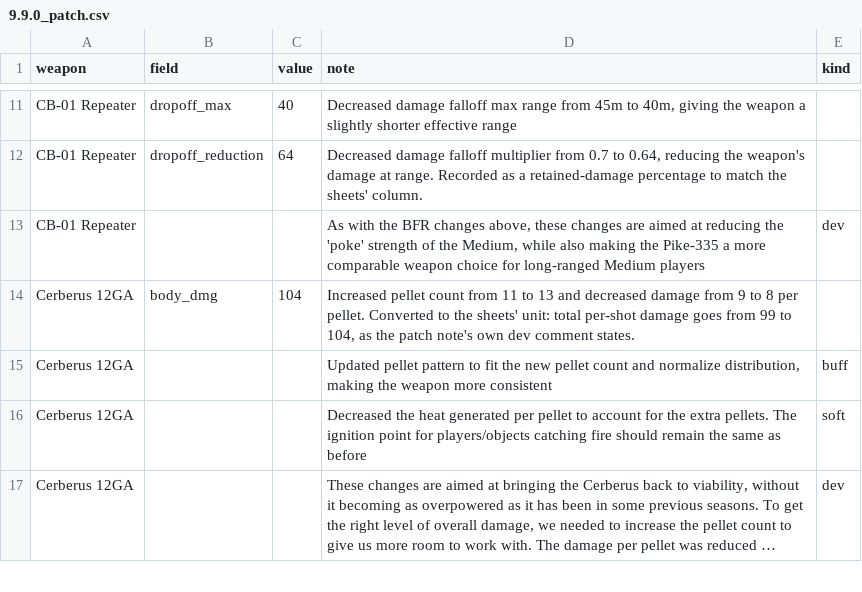
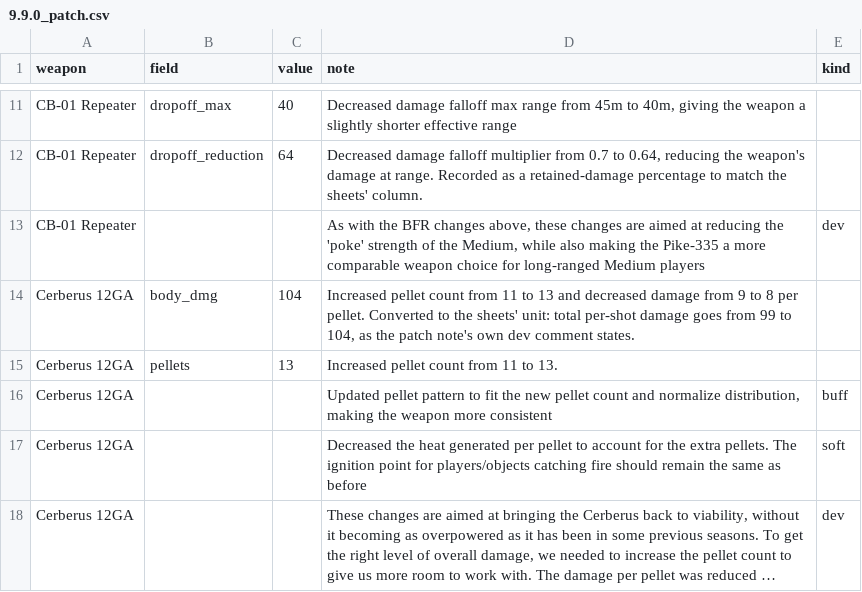
Before and after one commit to TrevorReedy/FinalsCombatSim, a CSV file: csv/patches/9.9.0_patch.csv, drawn as a sheet; only a part is shown, gaps mark what is left out; long unchanged cells end in ….

```diff
--- a/csv/patches/9.9.0_patch.csv
+++ b/csv/patches/9.9.0_patch.csv
@@ -14,2 +14,3 @@ CB-01 Repeater,,,"As with the BFR changes above, these changes are aimed at redu
 Cerberus 12GA,body_dmg,104,"Increased pellet count from 11 to 13 and decreased damage from 9 to 8 per pellet. Converted to the sheets' unit: total per-shot damage goes from 99 to 104, as the patch note's own dev comment states.",
+Cerberus 12GA,pellets,13,"Increased pellet count from 11 to 13.",
 Cerberus 12GA,,,"Updated pellet pattern to fit the new pellet count and normalize distribution, making the weapon more consistent",buff
```
Also changed, not shown: csv/patches/4.9.0_patch.csv, csv/patches/6.0.0_patch.csv, 27 other files.
